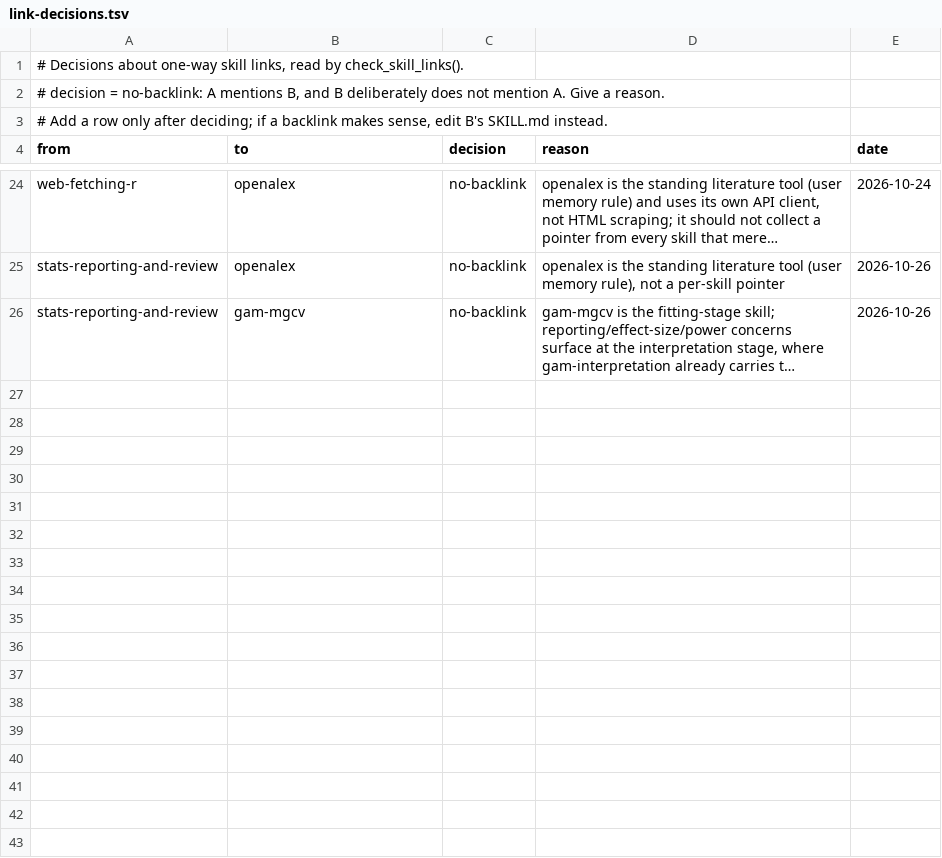
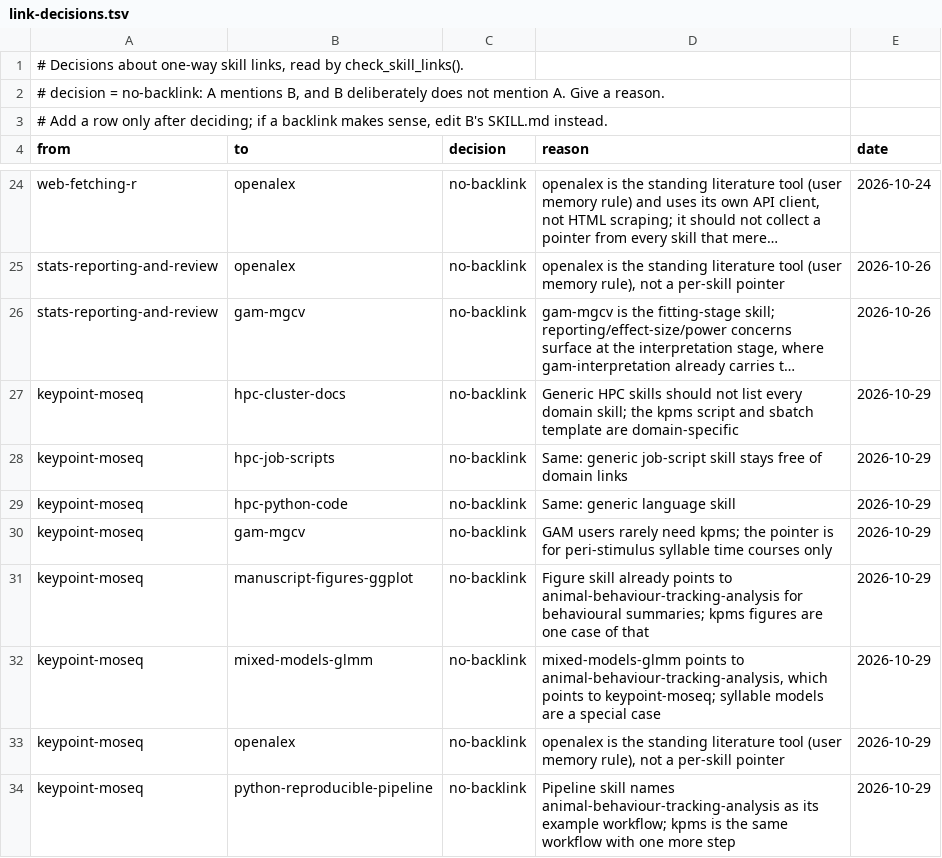
Before and after one commit to tsievert/llm-skills, a TSV file: github-skill-maintenance/references/link-decisions.tsv, drawn as a sheet; only a part is shown, gaps mark what is left out; long unchanged cells end in …; the diff names each change by its address in the sheet, - before the commit and + after, or states it on an @@ line.

Commit message:
Split keypoint-moseq out of animal-behaviour-tracking-analysis; record trigger tests

```diff
--- a/github-skill-maintenance/references/link-decisions.tsv
+++ b/github-skill-maintenance/references/link-decisions.tsv
+row 27: keypoint-moseq | hpc-cluster-docs | no-backlink | Generic HPC skills should not list every domain skill; the kpms script and sbatch template are domain-specific | 2026-10-29
+row 28: keypoint-moseq | hpc-job-scripts | no-backlink | Same: generic job-script skill stays free of domain links | 2026-10-29
+row 29: keypoint-moseq | hpc-python-code | no-backlink | Same: generic language skill | 2026-10-29
+row 30: keypoint-moseq | gam-mgcv | no-backlink | GAM users rarely need kpms; the pointer is for peri-stimulus syllable time courses only | 2026-10-29
+row 31: keypoint-moseq | manuscript-figures-ggplot | no-backlink | Figure skill already points to animal-behaviour-tracking-analysis for behavioural summaries; kpms figures are one case of that | 2026-10-29
+row 32: keypoint-moseq | mixed-models-glmm | no-backlink | mixed-models-glmm points to animal-behaviour-tracking-analysis, which points to keypoint-moseq; syllable models are a special case | 2026-10-29
+row 33: keypoint-moseq | openalex | no-backlink | openalex is the standing literature tool (user memory rule), not a per-skill pointer | 2026-10-29
+row 34: keypoint-moseq | python-reproducible-pipeline | no-backlink | Pipeline skill names animal-behaviour-tracking-analysis as its example workflow; kpms is the same workflow with one more step | 2026-10-29
```
Also changed, not shown: 20 other files.
